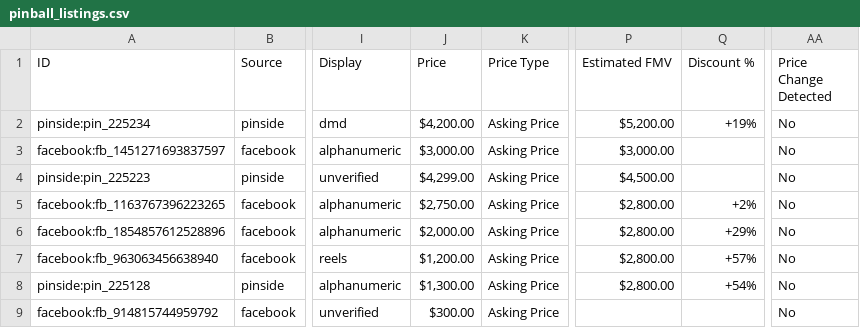
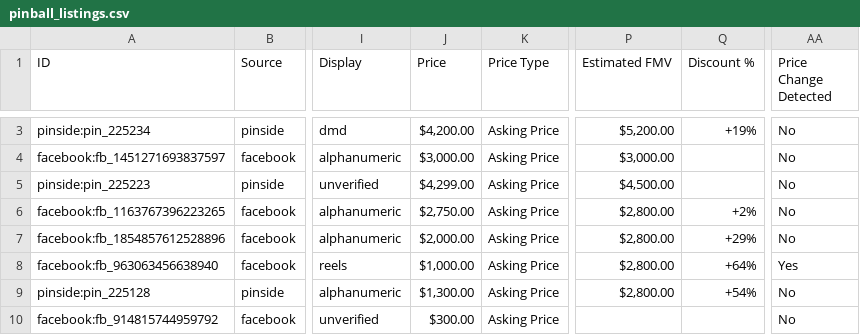
Before and after one commit to farmerboy772/farmerboy772.github.io, a CSV file: pinball_listings.csv, drawn as a sheet; only a part is shown, gaps mark what is left out; addresses are those after the commit; the diff covers the shown part only; the diff names each change by its address in the sheet, - before the commit and + after, or states it on an @@ line.

```diff
--- a/pinball_listings.csv
+++ b/pinball_listings.csv
-J8 (Price): $1,200.00
+J8 (Price): $1,000.00
-Q8 (Discount %): +57%
+Q8 (Discount %): +64%
-AA8 (Price Change Detected): No
+AA8 (Price Change Detected): Yes
```
Also changed, not shown: 1 added row, 2 removed rows and 4 edited cells elsewhere in this file, 9 other files.
